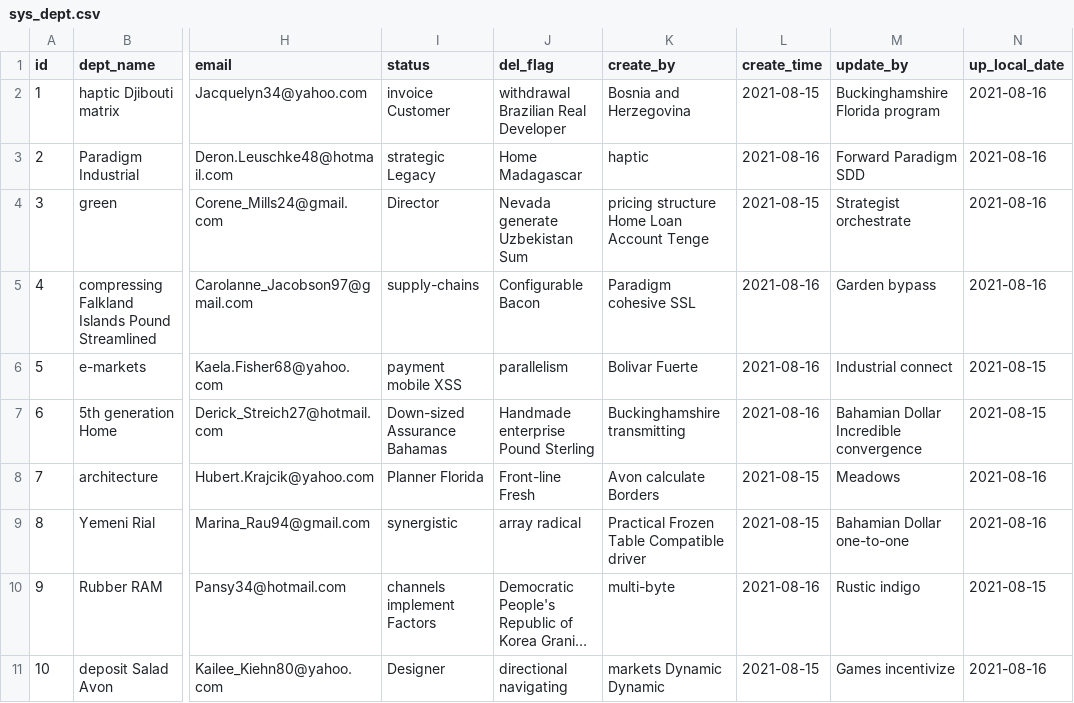
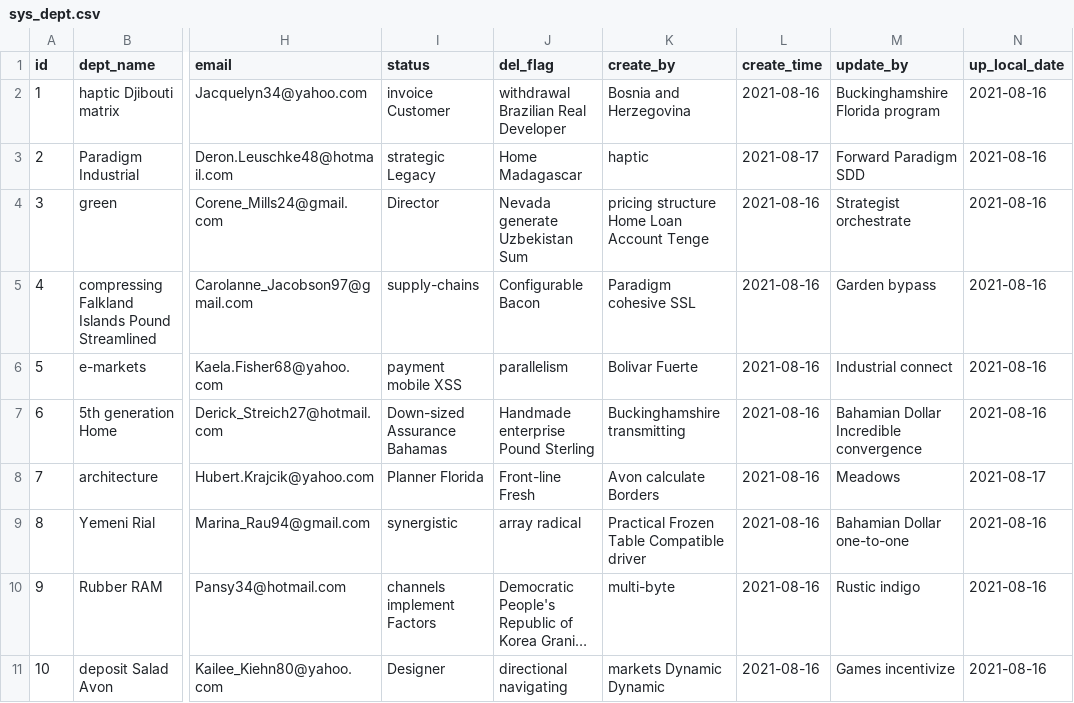
Before and after one commit to TomYule/YueXinJhipster, a CSV file: src/main/resources/config/liquibase/fake-data/sys_dept.csv, drawn as a sheet; only a part is shown, gaps mark what is left out; long unchanged cells end in …; the diff names each change by its address in the sheet, - before the commit and + after, or states it on an @@ line.

```diff
--- a/src/main/resources/config/liquibase/fake-data/sys_dept.csv
+++ b/src/main/resources/config/liquibase/fake-data/sys_dept.csv
-L2 (create_time): 2021-08-15
+L2 (create_time): 2021-08-16
-L3 (create_time): 2021-08-16
+L3 (create_time): 2021-08-17
-L4 (create_time): 2021-08-15
+L4 (create_time): 2021-08-16
-N6:N7 (up_local_date): 2021-08-15
+N6:N7 (up_local_date): 2021-08-16
-L8:L9 (create_time): 2021-08-15
+L8:L9 (create_time): 2021-08-16
-N8 (up_local_date): 2021-08-16
+N8 (up_local_date): 2021-08-17
-N10 (up_local_date): 2021-08-15
+N10 (up_local_date): 2021-08-16
-L11 (create_time): 2021-08-15
+L11 (create_time): 2021-08-16
```
Also changed, not shown: src/main/resources/config/liquibase/fake-data/gen_table.csv, src/main/resources/config/liquibase/fake-data/gen_table_column.csv, 43 other files.
